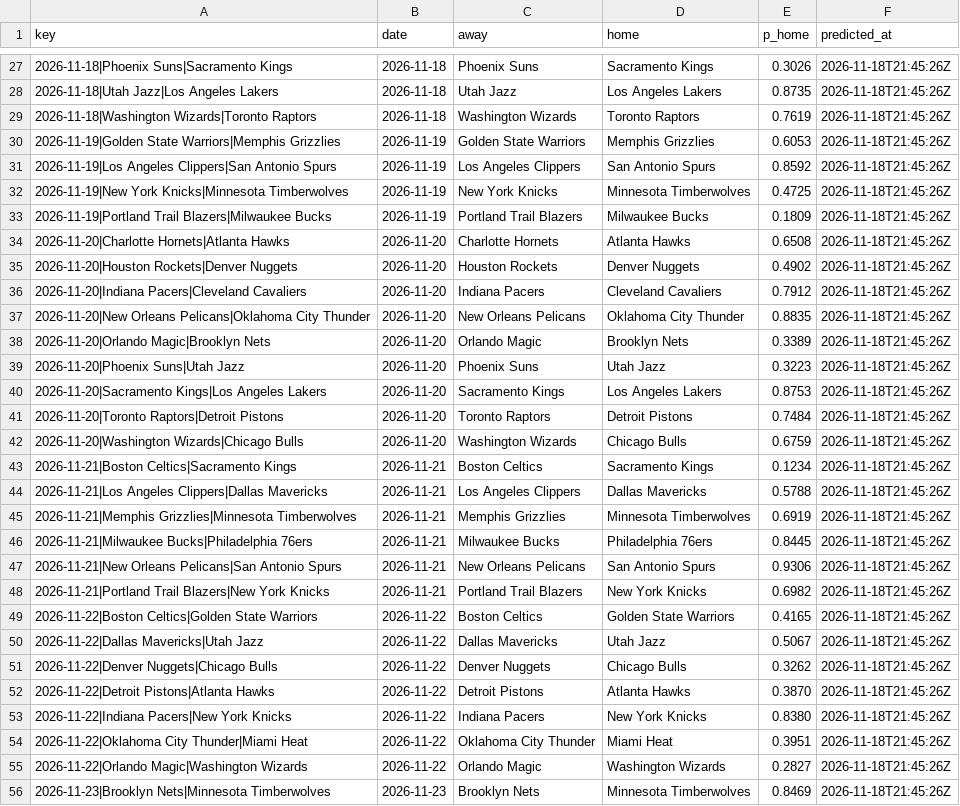
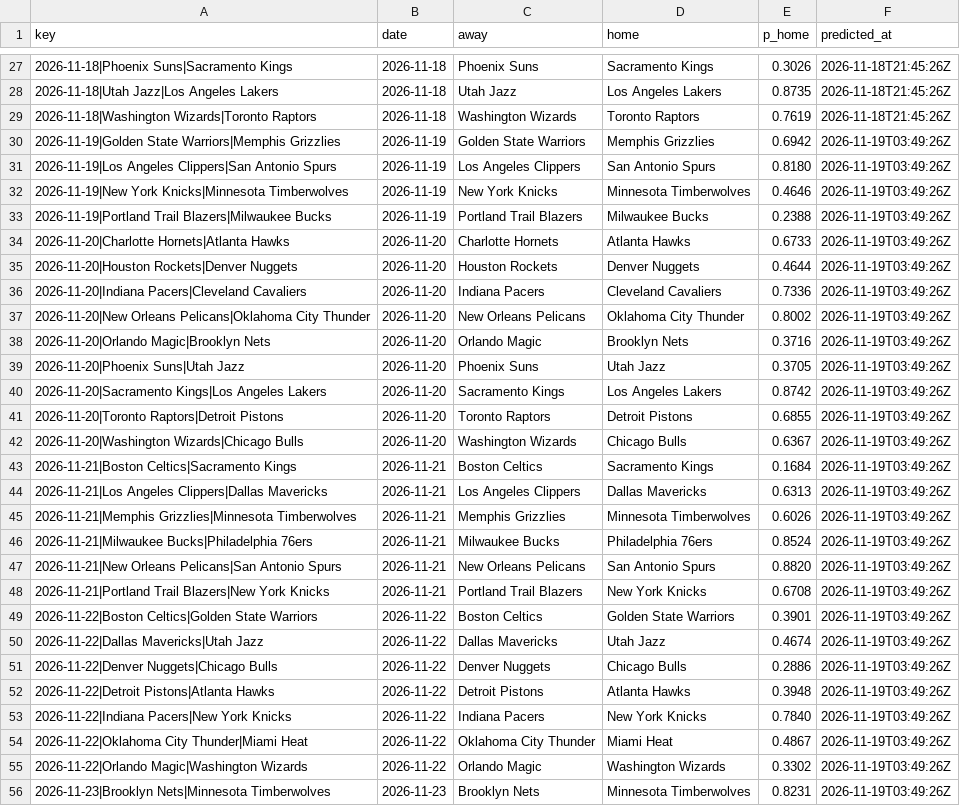
Before and after one commit to pushtishah11/nba-game-predictor, a CSV file: data/prediction_log.csv, drawn as a sheet; only a part is shown, gaps mark what is left out; the diff covers the shown part only; the diff names each change by its address in the sheet, - before the commit and + after, or states it on an @@ line.

```diff
--- a/data/prediction_log.csv
+++ b/data/prediction_log.csv
-E30 (p_home): 0.6053
+E30 (p_home): 0.6942
-F30:F56 (predicted_at): 2026-11-18T21:45:26Z
+F30:F56 (predicted_at): 2026-11-19T03:49:26Z
-E31 (p_home): 0.8592
+E31 (p_home): 0.8180
-E32 (p_home): 0.4725
+E32 (p_home): 0.4646
-E33 (p_home): 0.1809
+E33 (p_home): 0.2388
-E34 (p_home): 0.6508
+E34 (p_home): 0.6733
-E35 (p_home): 0.4902
+E35 (p_home): 0.4644
-E36 (p_home): 0.7912
+E36 (p_home): 0.7336
-E37 (p_home): 0.8835
+E37 (p_home): 0.8002
-E38 (p_home): 0.3389
+E38 (p_home): 0.3716
-E39 (p_home): 0.3223
+E39 (p_home): 0.3705
-E40 (p_home): 0.8753
+E40 (p_home): 0.8742
-E41 (p_home): 0.7484
+E41 (p_home): 0.6855
-E42 (p_home): 0.6759
+E42 (p_home): 0.6367
-E43 (p_home): 0.1234
+E43 (p_home): 0.1684
-E44 (p_home): 0.5788
+E44 (p_home): 0.6313
-E45 (p_home): 0.6919
+E45 (p_home): 0.6026
-E46 (p_home): 0.8445
+E46 (p_home): 0.8524
-E47 (p_home): 0.9306
+E47 (p_home): 0.8820
-E48 (p_home): 0.6982
+E48 (p_home): 0.6708
-E49 (p_home): 0.4165
+E49 (p_home): 0.3901
-E50 (p_home): 0.5067
+E50 (p_home): 0.4674
-E51 (p_home): 0.3262
+E51 (p_home): 0.2886
-E52 (p_home): 0.3870
+E52 (p_home): 0.3948
-E53 (p_home): 0.8380
+E53 (p_home): 0.7840
-E54 (p_home): 0.3951
+E54 (p_home): 0.4867
-E55 (p_home): 0.2827
+E55 (p_home): 0.3302
-E56 (p_home): 0.8469
+E56 (p_home): 0.8231
```
Also changed, not shown: 24 edited cells elsewhere in this file, 2 other files.
